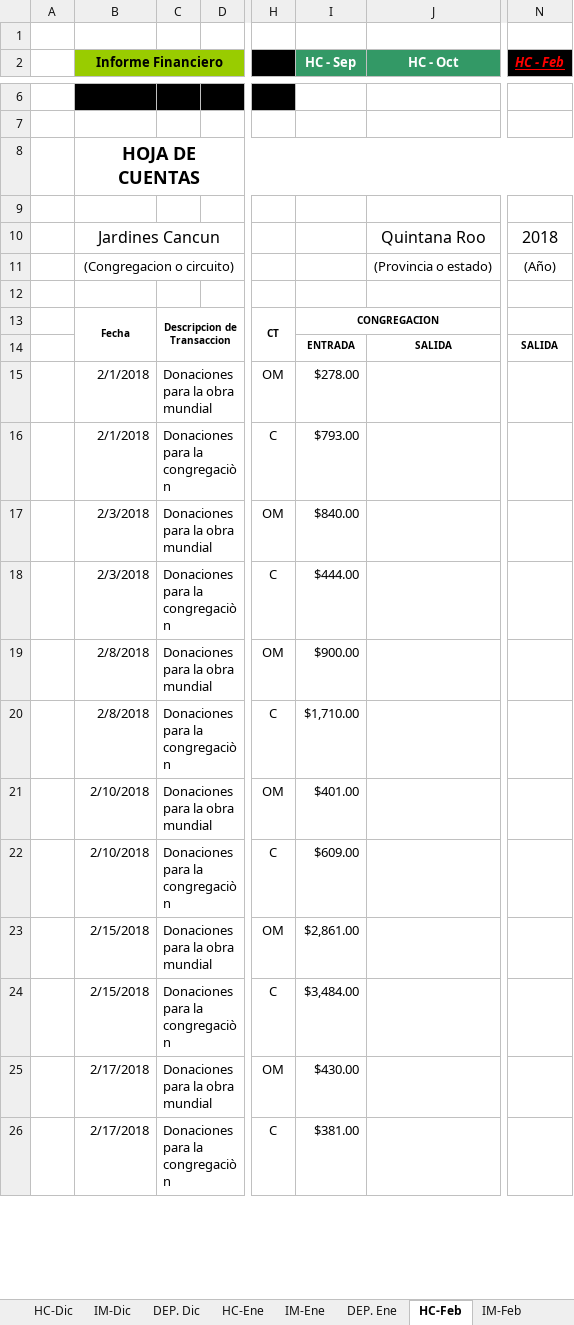
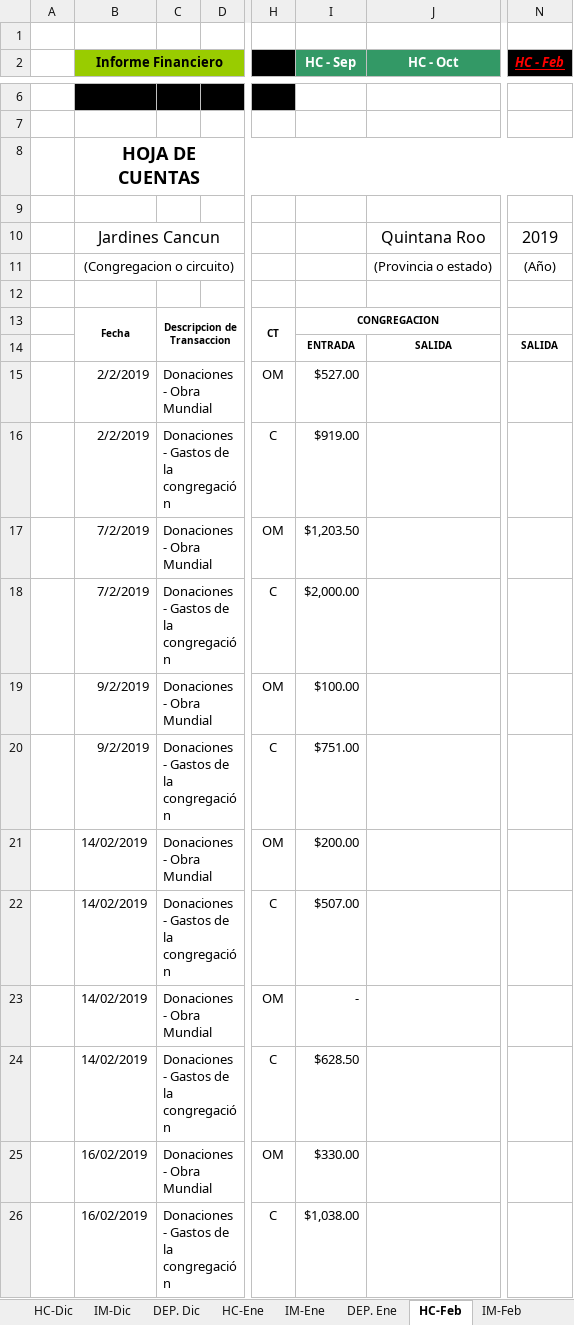
Before and after one commit to john0tough/jardines, an Excel workbook: Cuentas Año de Servicio 2019 - Jardines Cancun.xlsx, sheet HC-Feb, drawn as a sheet; only a part is shown, gaps mark what is left out; values as stored, in another font and other column widths than the file's, no borders; charts and pictures and conditional formats not drawn; the diff covers the shown part only; the diff names each change by its address in the sheet, - before the commit and + after, or states it on an @@ line.

```diff
--- a/Cuentas Año de Servicio 2019 - Jardines Cancun.xlsx (sheet HC-Feb)
+++ b/Cuentas Año de Servicio 2019 - Jardines Cancun.xlsx (sheet HC-Feb)
-N10 (HC - Feb): 2018
+N10 (HC - Feb): 2019
-B15:B16 (Informe Financiero): 2/1/2018
+B15:B16 (Informe Financiero): 2/2/2019
-C15: Donaciones para la obra mundial
+C15: Donaciones - Obra Mundial
-I15 (HC - Sep): $278.00
+I15 (HC - Sep): $527.00
-C16: Donaciones para la congregaciòn
+C16: Donaciones - Gastos de la congregación
-I16 (HC - Sep): $793.00
+I16 (HC - Sep): $919.00
-B17:B18 (Informe Financiero): 2/3/2018
+B17:B18 (Informe Financiero): 7/2/2019
-C17: Donaciones para la obra mundial
+C17: Donaciones - Obra Mundial
-I17 (HC - Sep): $840.00
+I17 (HC - Sep): $1,203.50
-C18: Donaciones para la congregaciòn
+C18: Donaciones - Gastos de la congregación
-I18 (HC - Sep): $444.00
+I18 (HC - Sep): $2,000.00
-B19:B20 (Informe Financiero): 2/8/2018
+B19:B20 (Informe Financiero): 9/2/2019
-C19: Donaciones para la obra mundial
+C19: Donaciones - Obra Mundial
-I19 (HC - Sep): $900.00
+I19 (HC - Sep): $100.00
-C20: Donaciones para la congregaciòn
+C20: Donaciones - Gastos de la congregación
-I20 (HC - Sep): $1,710.00
+I20 (HC - Sep): $751.00
-B21:B22 (Informe Financiero): 2/10/2018
+B21:B22 (Informe Financiero): 14/02/2019
-C21: Donaciones para la obra mundial
+C21: Donaciones - Obra Mundial
-I21 (HC - Sep): $401.00
+I21 (HC - Sep): $200.00
-C22: Donaciones para la congregaciòn
+C22: Donaciones - Gastos de la congregación
-I22 (HC - Sep): $609.00
+I22 (HC - Sep): $507.00
-B23:B24 (Informe Financiero): 2/15/2018
+B23:B24 (Informe Financiero): 14/02/2019
-C23: Donaciones para la obra mundial
+C23: Donaciones - Obra Mundial
-I23 (HC - Sep): $2,861.00
+I23 (HC - Sep): -
-C24: Donaciones para la congregaciòn
+C24: Donaciones - Gastos de la congregación
-I24 (HC - Sep): $3,484.00
+I24 (HC - Sep): $628.50
-B25:B26 (Informe Financiero): 2/17/2018
+B25:B26 (Informe Financiero): 16/02/2019
-C25: Donaciones para la obra mundial
+C25: Donaciones - Obra Mundial
-I25 (HC - Sep): $430.00
+I25 (HC - Sep): $330.00
-C26: Donaciones para la congregaciòn
+C26: Donaciones - Gastos de la congregación
-I26 (HC - Sep): $381.00
+I26 (HC - Sep): $1,038.00
```
Also changed, not shown: 3 added rows, 3 removed rows and 29 edited cells elsewhere in this sheet, sheet IM-Dic, sheet HC-Ene, sheet HC-Dic, sheet DEP. Ene, sheet Menu, sheet IM-Feb, 22 more sheets, formulas that keep their value, hidden cells, charts or pictures, 4 other files.
